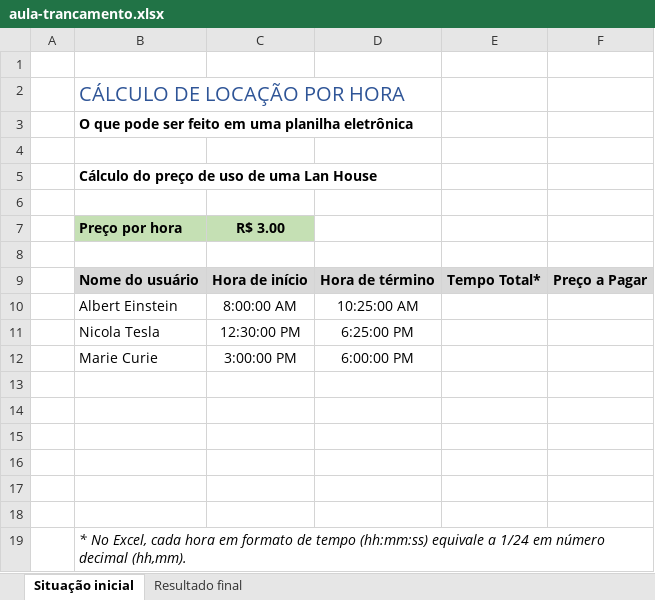
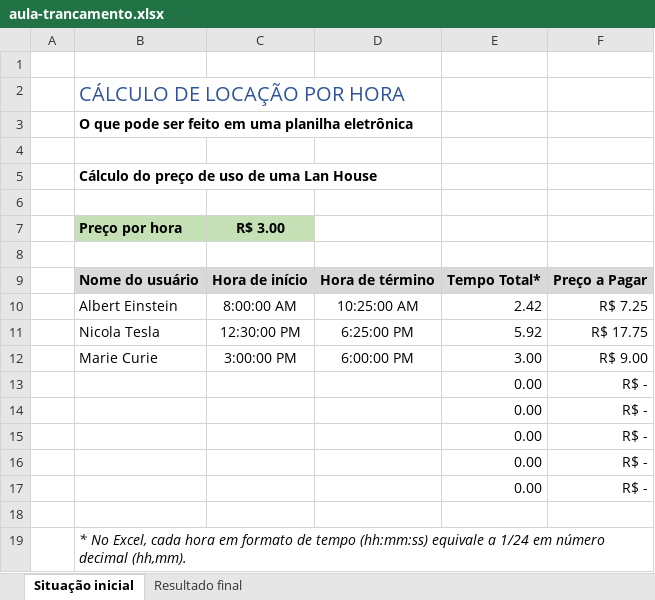
Before and after one commit to PollyanaOliveira1983/ExcelAvan-ado, an Excel workbook: aula-trancamento.xlsx, sheet Situação inicial, drawn as a sheet; values as stored, in another font and other column widths than the file's, no borders; the diff names each change by its address in the sheet, - before the commit and + after, or states it on an @@ line.

```diff
--- a/aula-trancamento.xlsx (sheet Situação inicial)
+++ b/aula-trancamento.xlsx (sheet Situação inicial)
-E10: (empty)
+E10: 2.42
-F10: (empty)
+F10: R$ 7.25
-E11: (empty)
+E11: 5.92
-F11: (empty)
+F11: R$ 17.75
-E12: (empty)
+E12: 3.00
-F12: (empty)
+F12: R$ 9.00
-row 13: (empty)
+row 13:  |  |  |  | 0.00 | R$ -
-row 14: (empty)
+row 14:  |  |  |  | 0.00 | R$ -
-row 15: (empty)
+row 15:  |  |  |  | 0.00 | R$ -
-row 16: (empty)
+row 16:  |  |  |  | 0.00 | R$ -
-row 17: (empty)
+row 17:  |  |  |  | 0.00 | R$ -
```
Also changed, not shown: aula-copiar-colar.xlsx, aula-formatacao.xlsx, 4 other files.
